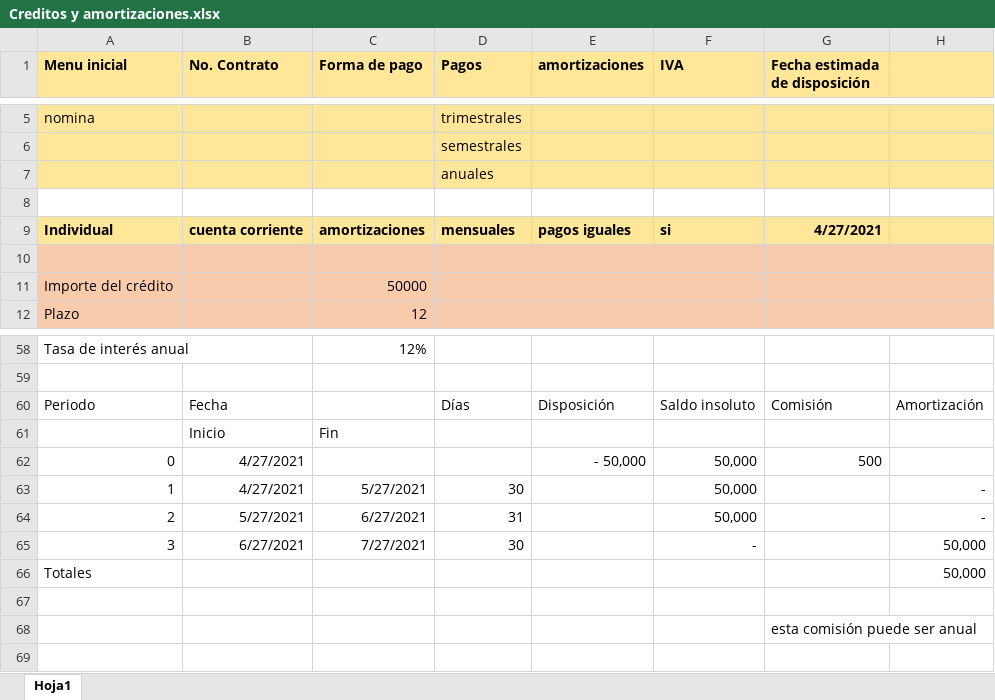
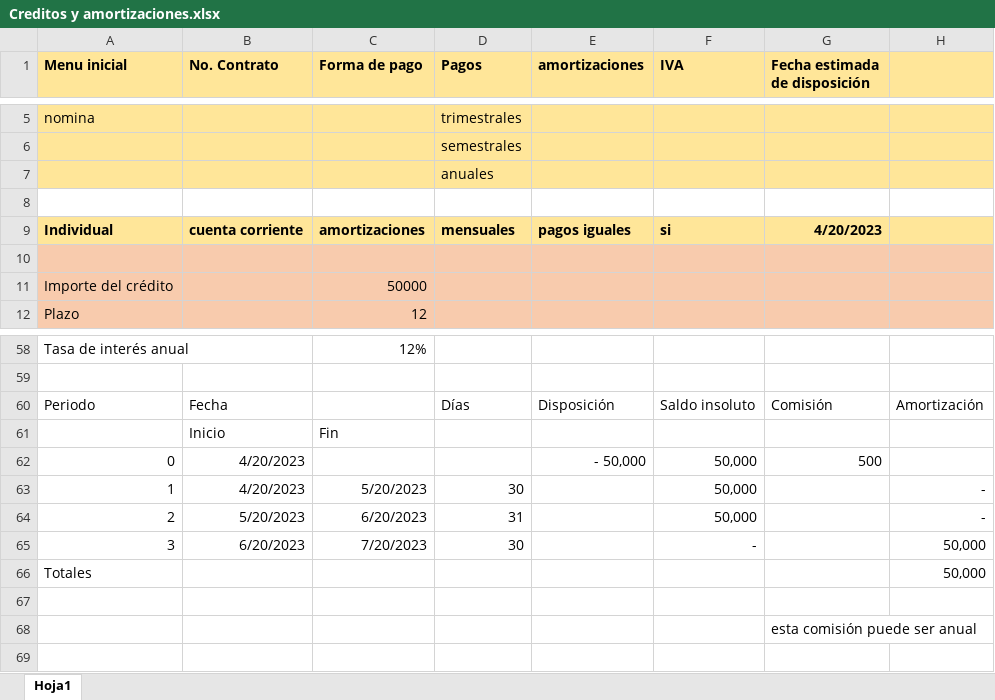
Before and after one commit to dogiloki/finance, an Excel workbook: readme/Creditos y amortizaciones.xlsx, sheet Hoja1, drawn as a sheet; only a part is shown, gaps mark what is left out; values as stored, in another font and other column widths than the file's, no borders; the diff covers the shown part only; the diff names each change by its address in the sheet, - before the commit and + after, or states it on an @@ line.

```diff
--- a/readme/Creditos y amortizaciones.xlsx (sheet Hoja1)
+++ b/readme/Creditos y amortizaciones.xlsx (sheet Hoja1)
-G9 (Fecha estimada de disposición): 4/27/2021
+G9 (Fecha estimada de disposición): 4/20/2023
-B62:B63 (No. Contrato): 4/27/2021
+B62:B63 (No. Contrato): 4/20/2023
-C63 (Forma de pago): 5/27/2021
+C63 (Forma de pago): 5/20/2023
-B64 (No. Contrato): 5/27/2021
+B64 (No. Contrato): 5/20/2023
-C64 (Forma de pago): 6/27/2021
+C64 (Forma de pago): 6/20/2023
-B65 (No. Contrato): 6/27/2021
+B65 (No. Contrato): 6/20/2023
-C65 (Forma de pago): 7/27/2021
+C65 (Forma de pago): 7/20/2023
```
Also changed, not shown: 65 edited cells elsewhere in this sheet, 2 other files.
